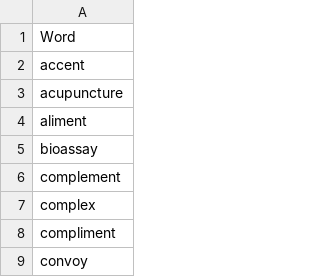
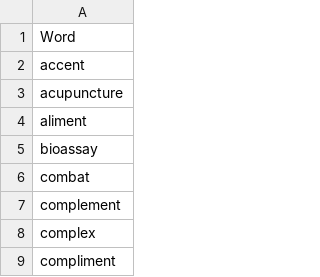
Before and after one commit to ChristianSi/lytspel, a CSV file: data/untagify.csv, drawn as a sheet; only a part is shown; the shorter side is filled out with more unchanged rows.

```diff
--- a/data/untagify.csv
+++ b/data/untagify.csv
@@ -5,2 +5,3 @@ aliment
 bioassay
+combat
 complement
```
Also changed, not shown: data/compounds-manual.csv, data/pre-stressed-vowel.csv, 1 other file.
